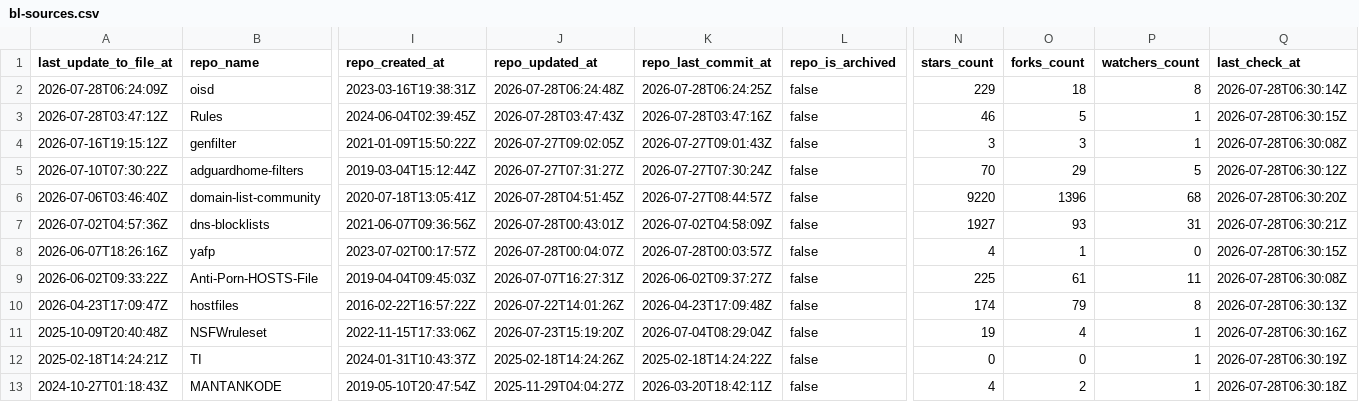
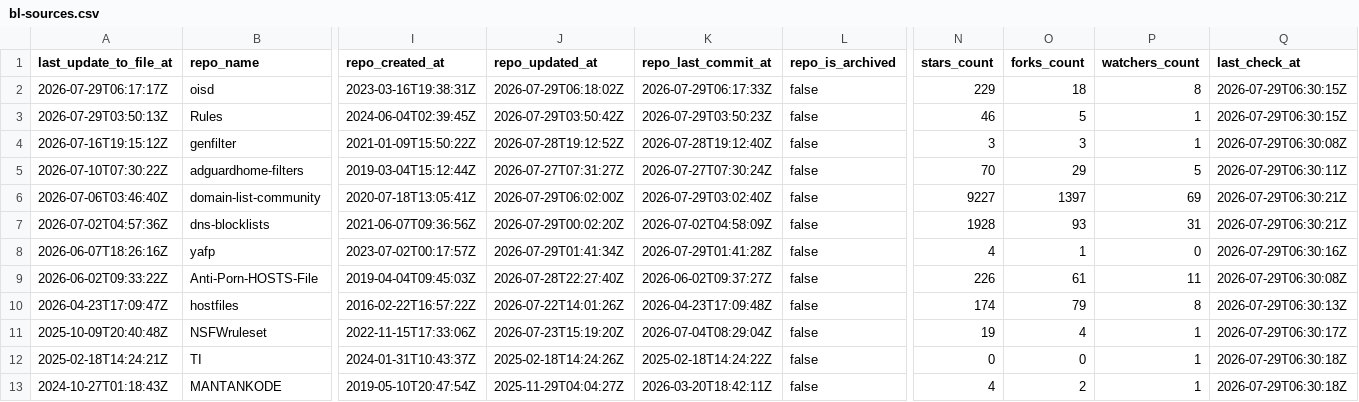
Before and after one commit to Bon-Appetit/porn-domains, a CSV file: blacklist/bl-sources.csv, drawn as a sheet; only a part is shown, gaps mark what is left out; the diff covers the shown part only; the diff names each change by its address in the sheet, - before the commit and + after, or states it on an @@ line.

Commit message:
[AUTO] Rebuild CSV files for sources
Runtime: 00h:00m:20s

```diff
--- a/blacklist/bl-sources.csv
+++ b/blacklist/bl-sources.csv
-A2 (last_update_to_file_at): 2026-07-28T06:24:09Z
+A2 (last_update_to_file_at): 2026-07-29T06:17:17Z
-J2 (repo_updated_at): 2026-07-28T06:24:48Z
+J2 (repo_updated_at): 2026-07-29T06:18:02Z
-K2 (repo_last_commit_at): 2026-07-28T06:24:25Z
+K2 (repo_last_commit_at): 2026-07-29T06:17:33Z
-Q2 (last_check_at): 2026-07-28T06:30:14Z
+Q2 (last_check_at): 2026-07-29T06:30:15Z
-A3 (last_update_to_file_at): 2026-07-28T03:47:12Z
+A3 (last_update_to_file_at): 2026-07-29T03:50:13Z
-J3 (repo_updated_at): 2026-07-28T03:47:43Z
+J3 (repo_updated_at): 2026-07-29T03:50:42Z
-K3 (repo_last_commit_at): 2026-07-28T03:47:16Z
+K3 (repo_last_commit_at): 2026-07-29T03:50:23Z
-Q3 (last_check_at): 2026-07-28T06:30:15Z
+Q3 (last_check_at): 2026-07-29T06:30:15Z
-J4 (repo_updated_at): 2026-07-27T09:02:05Z
+J4 (repo_updated_at): 2026-07-28T19:12:52Z
-K4 (repo_last_commit_at): 2026-07-27T09:01:43Z
+K4 (repo_last_commit_at): 2026-07-28T19:12:40Z
-Q4 (last_check_at): 2026-07-28T06:30:08Z
+Q4 (last_check_at): 2026-07-29T06:30:08Z
-Q5 (last_check_at): 2026-07-28T06:30:12Z
+Q5 (last_check_at): 2026-07-29T06:30:11Z
-J6 (repo_updated_at): 2026-07-28T04:51:45Z
+J6 (repo_updated_at): 2026-07-29T06:02:00Z
-K6 (repo_last_commit_at): 2026-07-27T08:44:57Z
+K6 (repo_last_commit_at): 2026-07-29T03:02:40Z
-N6 (stars_count): 9220
+N6 (stars_count): 9227
-O6 (forks_count): 1396
+O6 (forks_count): 1397
-P6 (watchers_count): 68
+P6 (watchers_count): 69
-Q6 (last_check_at): 2026-07-28T06:30:20Z
+Q6 (last_check_at): 2026-07-29T06:30:21Z
-J7 (repo_updated_at): 2026-07-28T00:43:01Z
+J7 (repo_updated_at): 2026-07-29T00:02:20Z
-N7 (stars_count): 1927
+N7 (stars_count): 1928
-Q7 (last_check_at): 2026-07-28T06:30:21Z
+Q7 (last_check_at): 2026-07-29T06:30:21Z
-J8 (repo_updated_at): 2026-07-28T00:04:07Z
+J8 (repo_updated_at): 2026-07-29T01:41:34Z
-K8 (repo_last_commit_at): 2026-07-28T00:03:57Z
+K8 (repo_last_commit_at): 2026-07-29T01:41:28Z
-Q8 (last_check_at): 2026-07-28T06:30:15Z
+Q8 (last_check_at): 2026-07-29T06:30:16Z
-J9 (repo_updated_at): 2026-07-07T16:27:31Z
+J9 (repo_updated_at): 2026-07-28T22:27:40Z
-N9 (stars_count): 225
+N9 (stars_count): 226
-Q9 (last_check_at): 2026-07-28T06:30:08Z
+Q9 (last_check_at): 2026-07-29T06:30:08Z
-Q10 (last_check_at): 2026-07-28T06:30:13Z
+Q10 (last_check_at): 2026-07-29T06:30:13Z
-Q11 (last_check_at): 2026-07-28T06:30:16Z
+Q11 (last_check_at): 2026-07-29T06:30:17Z
-Q12 (last_check_at): 2026-07-28T06:30:19Z
+Q12 (last_check_at): 2026-07-29T06:30:18Z
-Q13 (last_check_at): 2026-07-28T06:30:18Z
+Q13 (last_check_at): 2026-07-29T06:30:18Z
```
Also changed, not shown: 37 edited cells elsewhere in this file.
